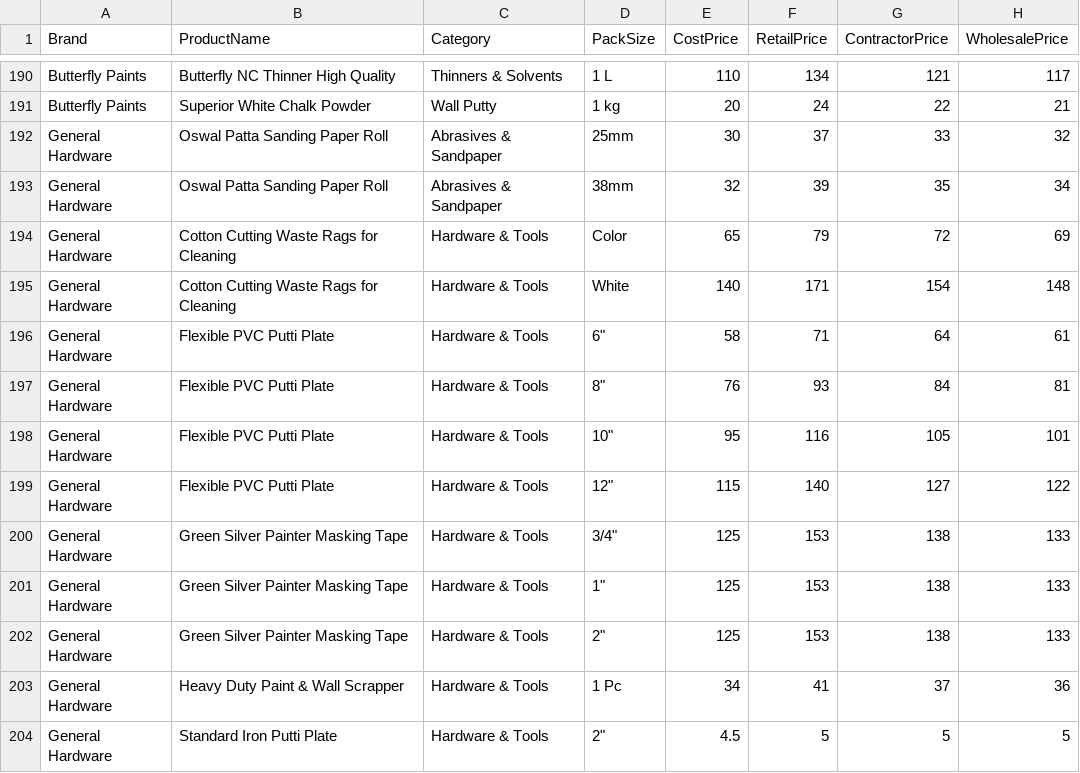
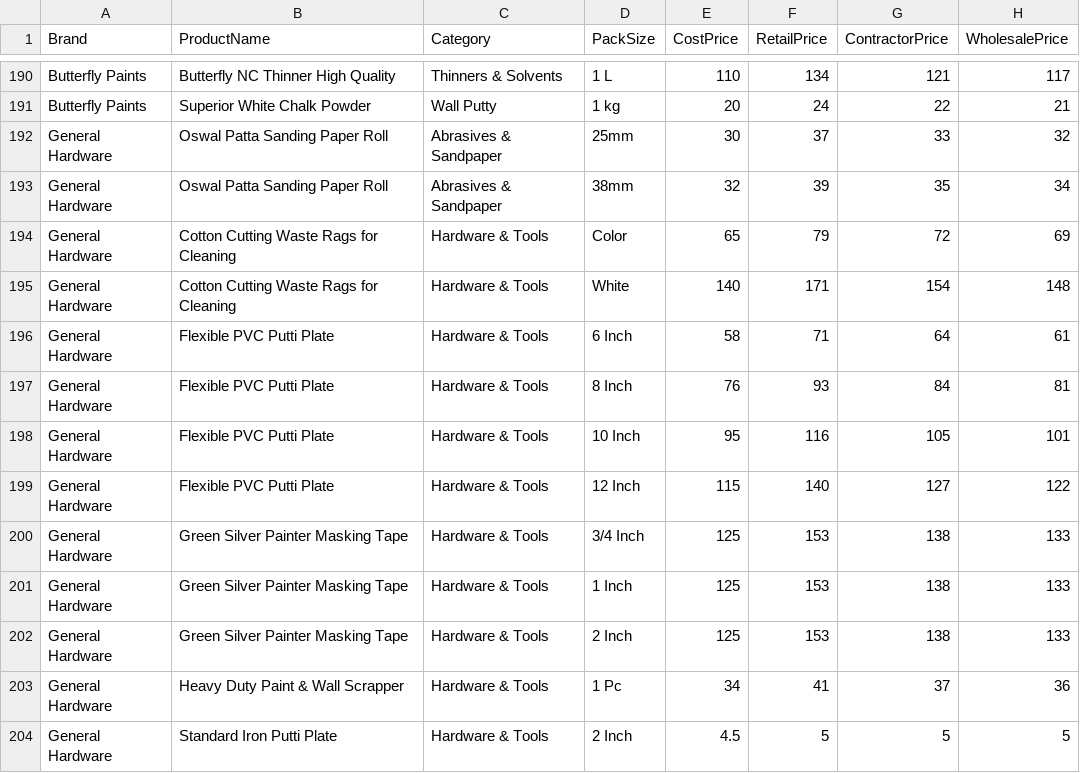
Before and after one commit to archana16ju/painting, a CSV file: public/all_products_bulk_upload.csv, drawn as a sheet; only a part is shown, gaps mark what is left out; the diff covers the shown part only; the diff names each change by its address in the sheet, - before the commit and + after, or states it on an @@ line.

```diff
--- a/public/all_products_bulk_upload.csv
+++ b/public/all_products_bulk_upload.csv
-D196 (PackSize): 6"
+D196 (PackSize): 6 Inch
-D197 (PackSize): 8"
+D197 (PackSize): 8 Inch
-D198 (PackSize): 10"
+D198 (PackSize): 10 Inch
-D199 (PackSize): 12"
+D199 (PackSize): 12 Inch
-D200 (PackSize): 3/4"
+D200 (PackSize): 3/4 Inch
-D201 (PackSize): 1"
+D201 (PackSize): 1 Inch
-D202 (PackSize): 2"
+D202 (PackSize): 2 Inch
-D204 (PackSize): 2"
+D204 (PackSize): 2 Inch
```
Also changed, not shown: 186 edited cells elsewhere in this file, SODA_POP_COLOURS_Product_Catalog.csv, 13 other files.
